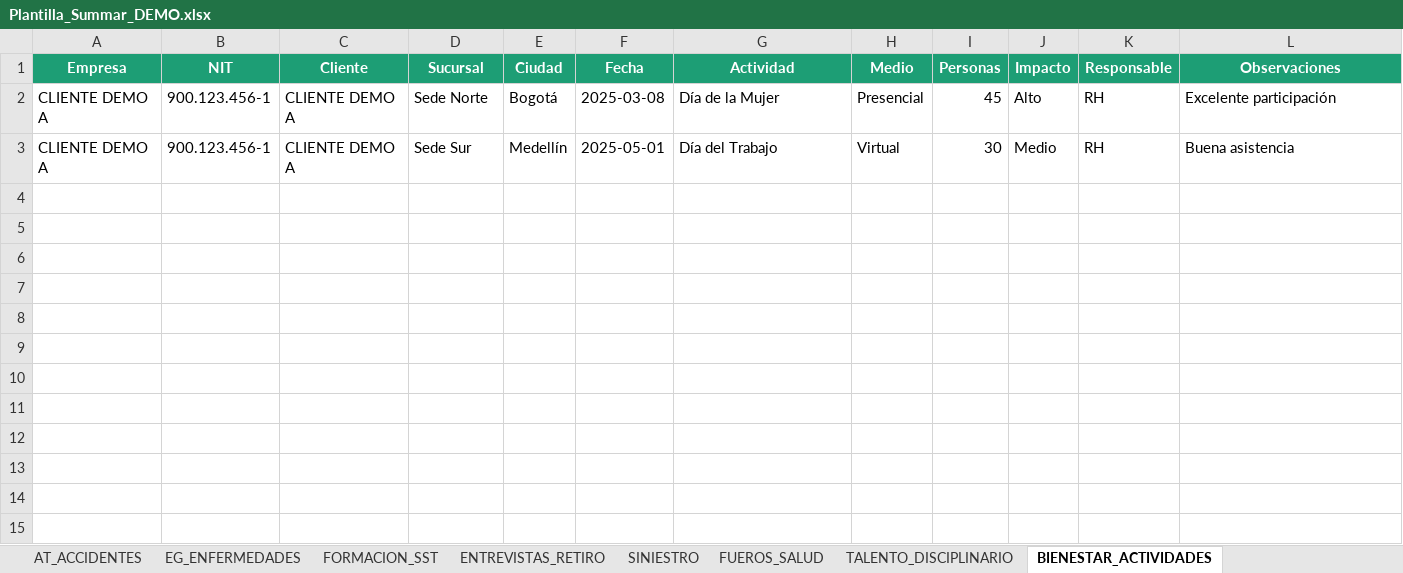
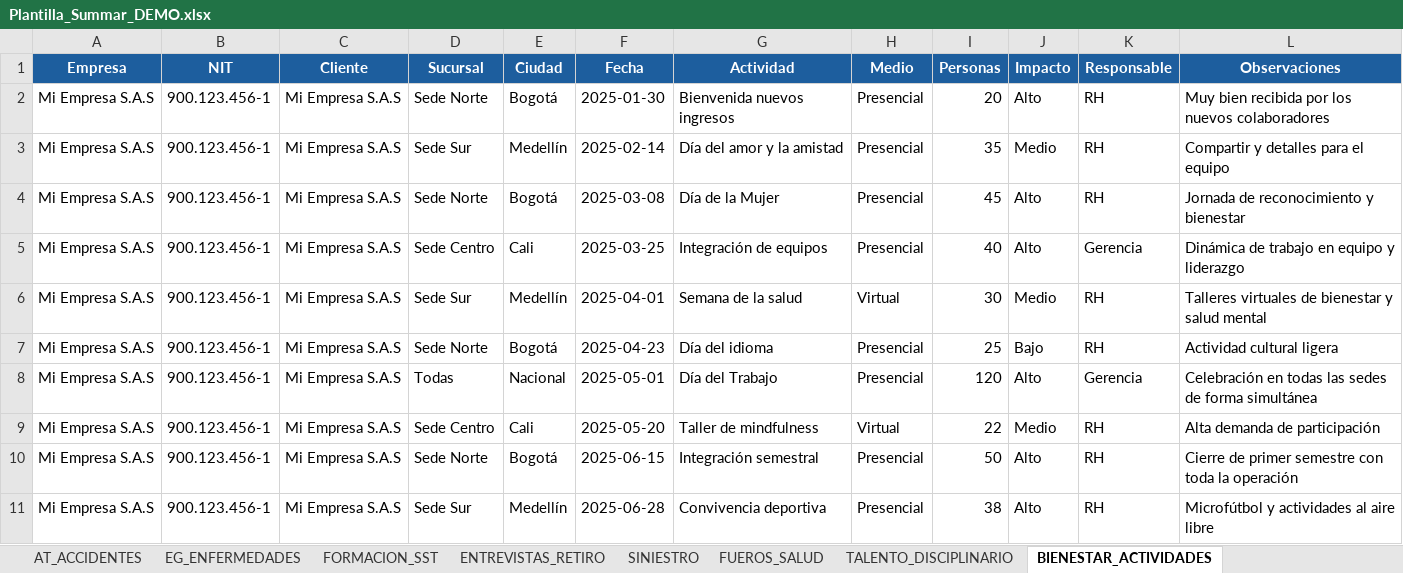
Before and after one commit to davidloperaa/summar, an Excel workbook: Plantilla_Summar_DEMO.xlsx, sheet BIENESTAR_ACTIVIDADES, drawn as a sheet; values as stored, in another font and other column widths than the file's, no borders; addresses are those after the commit; the diff names each change by its address in the sheet, - before the commit and + after, or states it on an @@ line.

```diff
--- a/Plantilla_Summar_DEMO.xlsx (sheet BIENESTAR_ACTIVIDADES)
+++ b/Plantilla_Summar_DEMO.xlsx (sheet BIENESTAR_ACTIVIDADES)
-A1:L1 fill: #1D9E75
+A1:L1 fill: #1D5E9E
+row 2: Mi Empresa S.A.S | 900.123.456-1 | Mi Empresa S.A.S | Sede Norte | Bogotá | 2025-01-30 | Bienvenida nuevos ingresos | Presencial | 20 | Alto | RH | Muy bien recibida por los nuevos colaboradores
+row 3: Mi Empresa S.A.S | 900.123.456-1 | Mi Empresa S.A.S | Sede Sur | Medellín | 2025-02-14 | Día del amor y la amistad | Presencial | 35 | Medio | RH | Compartir y detalles para el equipo
-A4 (Empresa): CLIENTE DEMO A
+A4 (Empresa): Mi Empresa S.A.S
-C4 (Cliente): CLIENTE DEMO A
+C4 (Cliente): Mi Empresa S.A.S
-L4 (Observaciones): Excelente participación
+L4 (Observaciones): Jornada de reconocimiento y bienestar
+row 5: Mi Empresa S.A.S | 900.123.456-1 | Mi Empresa S.A.S | Sede Centro | Cali | 2025-03-25 | Integración de equipos | Presencial | 40 | Alto | Gerencia | Dinámica de trabajo en equipo y liderazgo
-A6 (Empresa): CLIENTE DEMO A
+A6 (Empresa): Mi Empresa S.A.S
-C6 (Cliente): CLIENTE DEMO A
+C6 (Cliente): Mi Empresa S.A.S
-F6 (Fecha): 2025-05-01
+F6 (Fecha): 2025-04-01
-G6 (Actividad): Día del Trabajo
+G6 (Actividad): Semana de la salud
-L6 (Observaciones): Buena asistencia
+L6 (Observaciones): Talleres virtuales de bienestar y salud mental
+row 7: Mi Empresa S.A.S | 900.123.456-1 | Mi Empresa S.A.S | Sede Norte | Bogotá | 2025-04-23 | Día del idioma | Presencial | 25 | Bajo | RH | Actividad cultural ligera
+row 8: Mi Empresa S.A.S | 900.123.456-1 | Mi Empresa S.A.S | Todas | Nacional | 2025-05-01 | Día del Trabajo | Presencial | 120 | Alto | Gerencia | Celebración en todas las sedes de forma simultánea
+row 9: Mi Empresa S.A.S | 900.123.456-1 | Mi Empresa S.A.S | Sede Centro | Cali | 2025-05-20 | Taller de mindfulness | Virtual | 22 | Medio | RH | Alta demanda de participación
+row 10: Mi Empresa S.A.S | 900.123.456-1 | Mi Empresa S.A.S | Sede Norte | Bogotá | 2025-06-15 | Integración semestral | Presencial | 50 | Alto | RH | Cierre de primer semestre con toda la operación
+row 11: Mi Empresa S.A.S | 900.123.456-1 | Mi Empresa S.A.S | Sede Sur | Medellín | 2025-06-28 | Convivencia deportiva | Presencial | 38 | Alto | RH | Microfútbol y actividades al aire libre
```
Also changed, not shown: sheet SELECCION, sheet ENTREVISTAS_RETIRO, sheet PERSONAL_ACTIVO, sheet ROTACION, sheet AT_ACCIDENTES, sheet FORMACION_SST, 5 more sheets, 1 other file.
